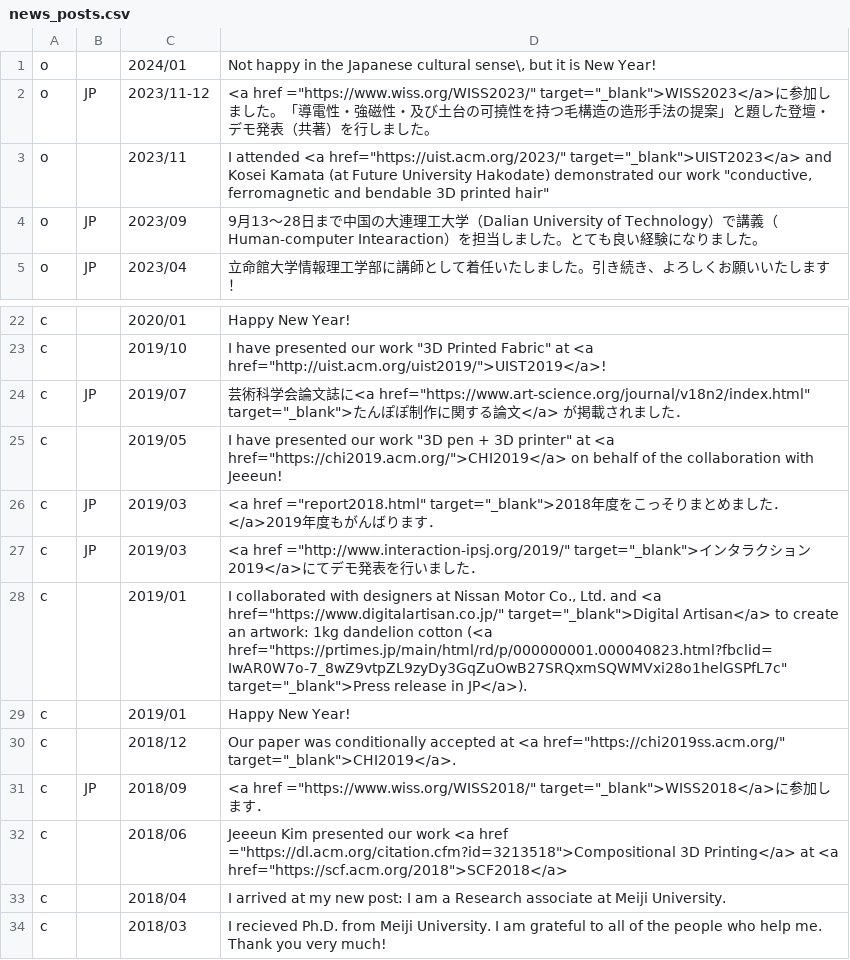
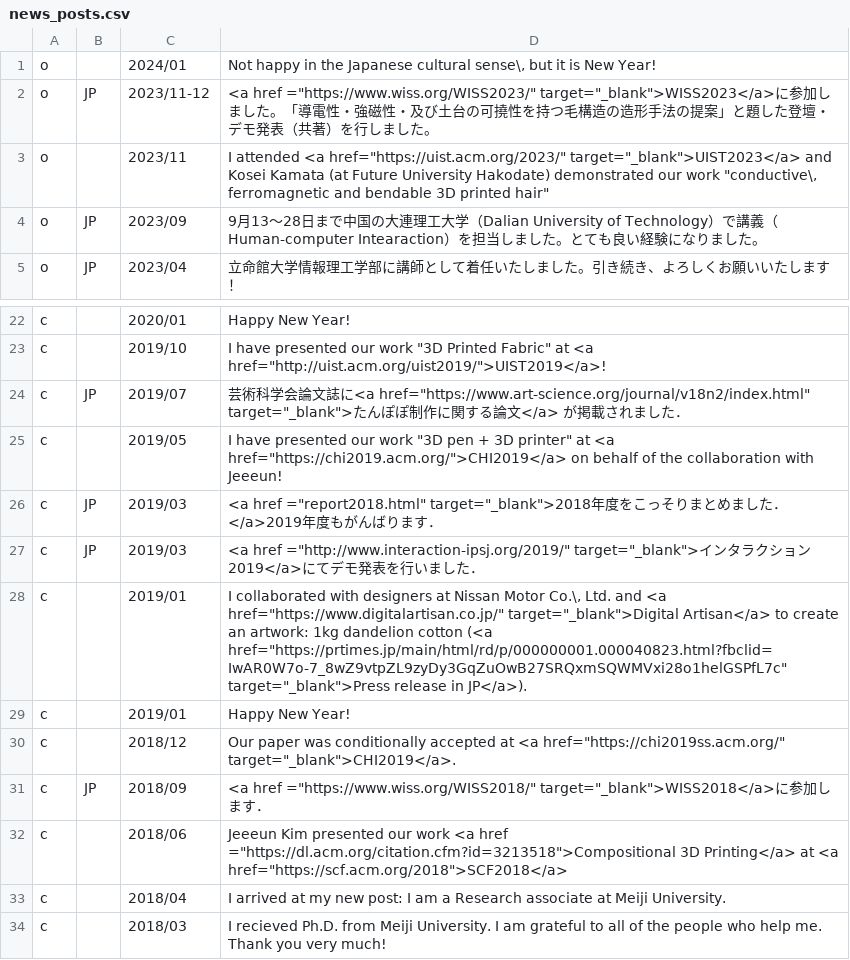
Before and after one commit to HarukiTakahashi/HarukiTakahashi.github.io, a CSV file: news_posts.csv, drawn as a sheet; only a part is shown, gaps mark what is left out.

```diff
--- a/news_posts.csv
+++ b/news_posts.csv
@@ -2,3 +2,3 @@ o,,2024/01,"Not happy in the Japanese cultural sense\, but it is New Year!"
 o,JP,2023/11-12,"<a href =""https://www.wiss.org/WISS2023/"" target=""_blank"">WISS2023</a>に参加しました。「導電性・強磁性・及び土台の可撓性を持つ毛構造の造形手法の提案」と題した登壇・デモ発表（共著）を行しました。"
-o,,2023/11,"I attended <a href=""https://uist.acm.org/2023/"" target=""_blank"">UIST2023</a> and Kosei Kamata (at Future University Hakodate) demonstrated our work ""conductive, ferromagnetic and bendable 3D printed hair"""
+o,,2023/11,"I attended <a href=""https://uist.acm.org/2023/"" target=""_blank"">UIST2023</a> and Kosei Kamata (at Future University Hakodate) demonstrated our work ""conductive\, ferromagnetic and bendable 3D printed hair"""
 o,JP,2023/09,"9月13～28日まで中国の大連理工大学（Dalian University of Technology）で講義（Human-computer Intearaction）を担当しました。とても良い経験になりました。"
@@ -27,3 +27,3 @@ c,JP,2019/03,"<a href =""report2018.html"" target=""_blank"">2018年度をこっ
 c,JP,2019/03,"<a href =""http://www.interaction-ipsj.org/2019/"" target=""_blank"">インタラクション2019</a>にてデモ発表を行いました．"
-c,,2019/01,"I collaborated with designers at Nissan Motor Co., Ltd. and <a href=""https://www.digitalartisan.co.jp/"" target=""_blank"">Digital Artisan</a> to create an artwork: 1kg dandelion cotton (<a href=""https://prtimes.jp/main/html/rd/p/000000001.000040823.html?fbclid=IwAR0W7o-7_8wZ9vtpZL9zyDy3GqZuOwB27SRQxmSQWMVxi28o1helGSPfL7c"" target=""_blank"">Press release in JP</a>)."
+c,,2019/01,"I collaborated with designers at Nissan Motor Co.\, Ltd. and <a href=""https://www.digitalartisan.co.jp/"" target=""_blank"">Digital Artisan</a> to create an artwork: 1kg dandelion cotton (<a href=""https://prtimes.jp/main/html/rd/p/000000001.000040823.html?fbclid=IwAR0W7o-7_8wZ9vtpZL9zyDy3GqZuOwB27SRQxmSQWMVxi28o1helGSPfL7c"" target=""_blank"">Press release in JP</a>)."
 c,,2019/01,"Happy New Year!"
```
